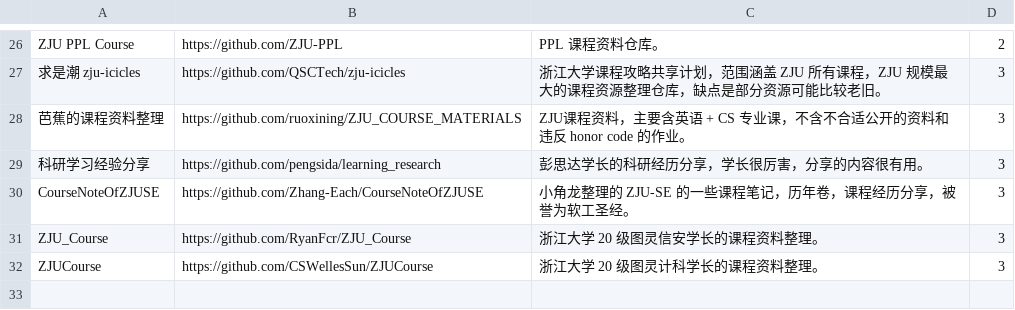
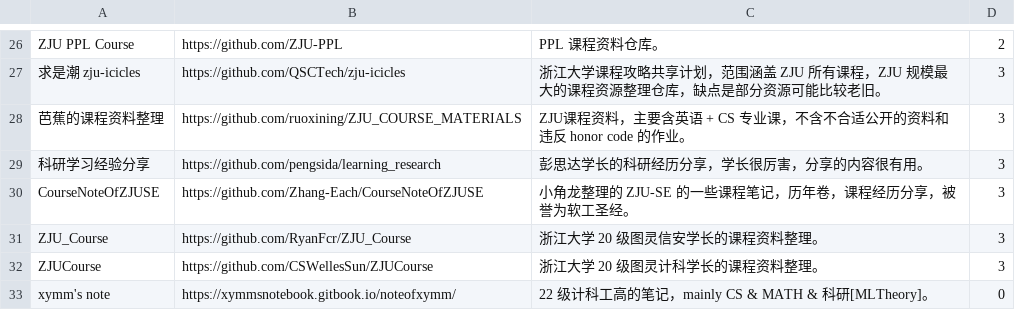
Before and after one commit to IsshikiHugh/zju-cs-asio, a CSV file: data.csv, drawn as a sheet; only a part is shown, gaps mark what is left out.

Commit message:
update: Add xymm's note
* add xymm's note
* update: adjust typesetting

```diff
--- a/data.csv
+++ b/data.csv
@@ -32 +32,2 @@ ZJU_Course,https://github.com/RyanFcr/ZJU_Course,浙江大学 20 级图灵信安
 ZJUCourse,https://github.com/CSWellesSun/ZJUCourse,浙江大学 20 级图灵计科学长的课程资料整理。,3
+xymm's note,https://xymmsnotebook.gitbook.io/noteofxymm/,22 级计科工高的笔记，mainly CS & MATH & 科研[MLTheory]。,0
```
Also changed, not shown: 1 other file.
